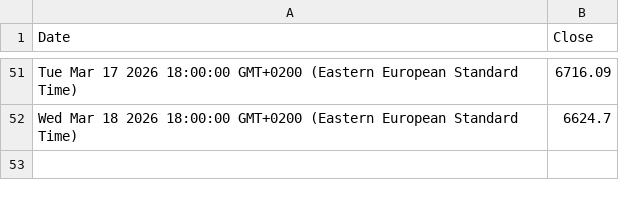
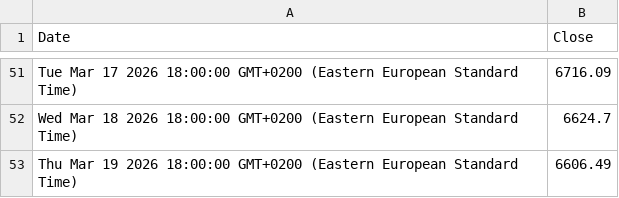
Before and after one commit to denesdata/roem, a CSV file: roem 2.0/Financial Markets/S&P 500.csv, drawn as a sheet; only a part is shown, gaps mark what is left out; the diff names each change by its address in the sheet, - before the commit and + after, or states it on an @@ line.

Commit message:
Update roem 2.0/Financial Markets/S&P 500.csv

```diff
--- a/roem 2.0/Financial Markets/S&P 500.csv
+++ b/roem 2.0/Financial Markets/S&P 500.csv
+row 53: Thu Mar 19 2026 18:00:00 GMT+0200 (Eastern European Standard Time) | 6606.49
```
